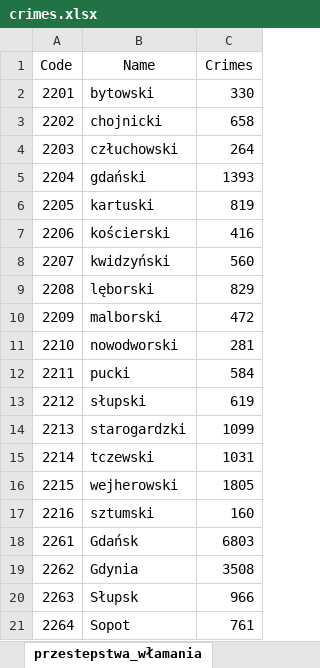
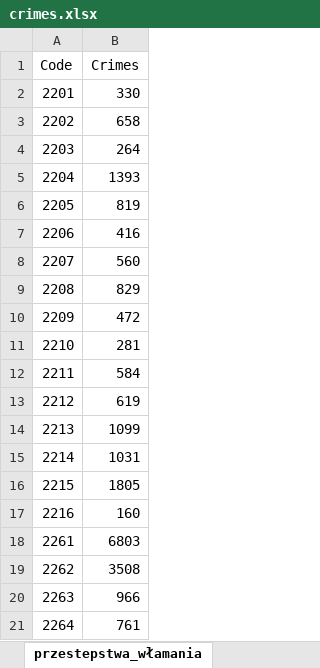
Before and after one commit to wikpur/Spacial-Econometrics-Project, an Excel workbook: crimes.xlsx, sheet przestepstwa_włamania, drawn as a sheet; values as stored, in another font and other column widths than the file's, no borders; the diff names each change by its address in the sheet, - before the commit and + after, or states it on an @@ line.

Commit message:
trying to change the file to .gpkg and failing. Needs correction. Corrected files data.

```diff
--- a/crimes.xlsx (sheet przestepstwa_włamania)
+++ b/crimes.xlsx (sheet przestepstwa_włamania)
-column B (Name), rows 2-21: bytowski | chojnicki | człuchowski | gdański | kartuski | kościerski | kwidzyński | lęborski | malborski | nowodworski | pucki | słupski | starogardzki | tczewski | wejherowski | sztumski | Gdańsk | Gdynia | Słupsk | Sopot
```
Also changed, not shown: Bezrobocie.xlsx, 4 other files.
